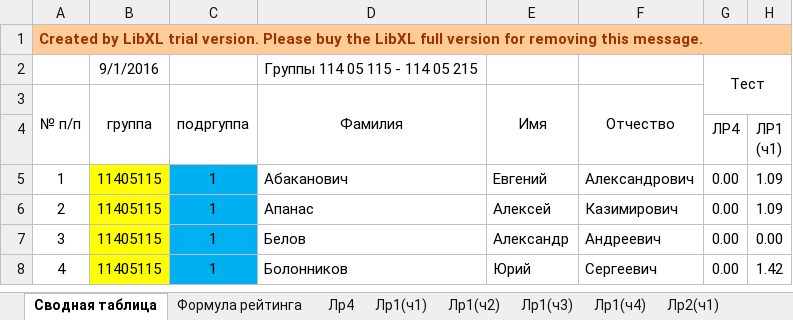
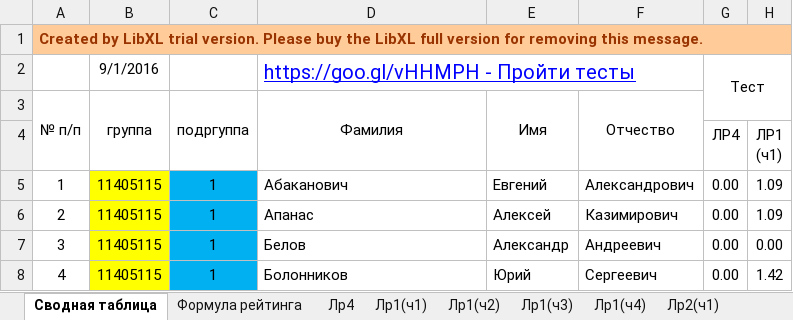
Before and after one commit to b490/rating, an Excel workbook: весна/ТМОГИ.2017.весна.xlsx, sheet Сводная таблица, drawn as a sheet; only a part is shown; values as stored, in another font and other column widths than the file's, no borders; conditional formats not drawn; the diff names each change by its address in the sheet, - before the commit and + after, or states it on an @@ line.

```diff
--- a/весна/ТМОГИ.2017.весна.xlsx (sheet Сводная таблица)
+++ b/весна/ТМОГИ.2017.весна.xlsx (sheet Сводная таблица)
-D2: Группы 114 05 115 - 114 05 215
+D2: https://goo.gl/vHHMPH - Пройти тесты
@@ D2 underline: off → on, text colour: black → #0000FF, text size: larger @@
+D2:F2 merged
```
Also changed, not shown: sheet Лист2, sheet Лр1(ч4), sheet Лр1(ч2), sheet Лр1(ч3), sheet Лр1(ч1), sheet Лр4, 2 more sheets.
